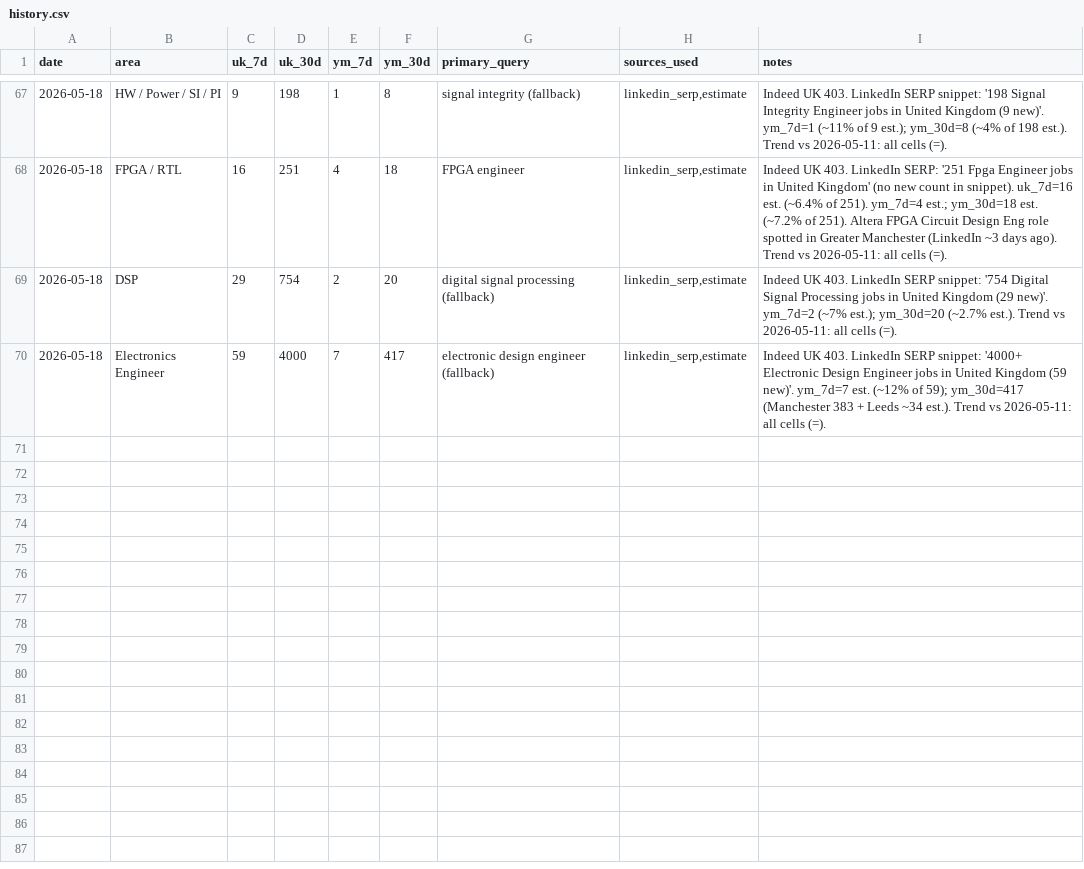
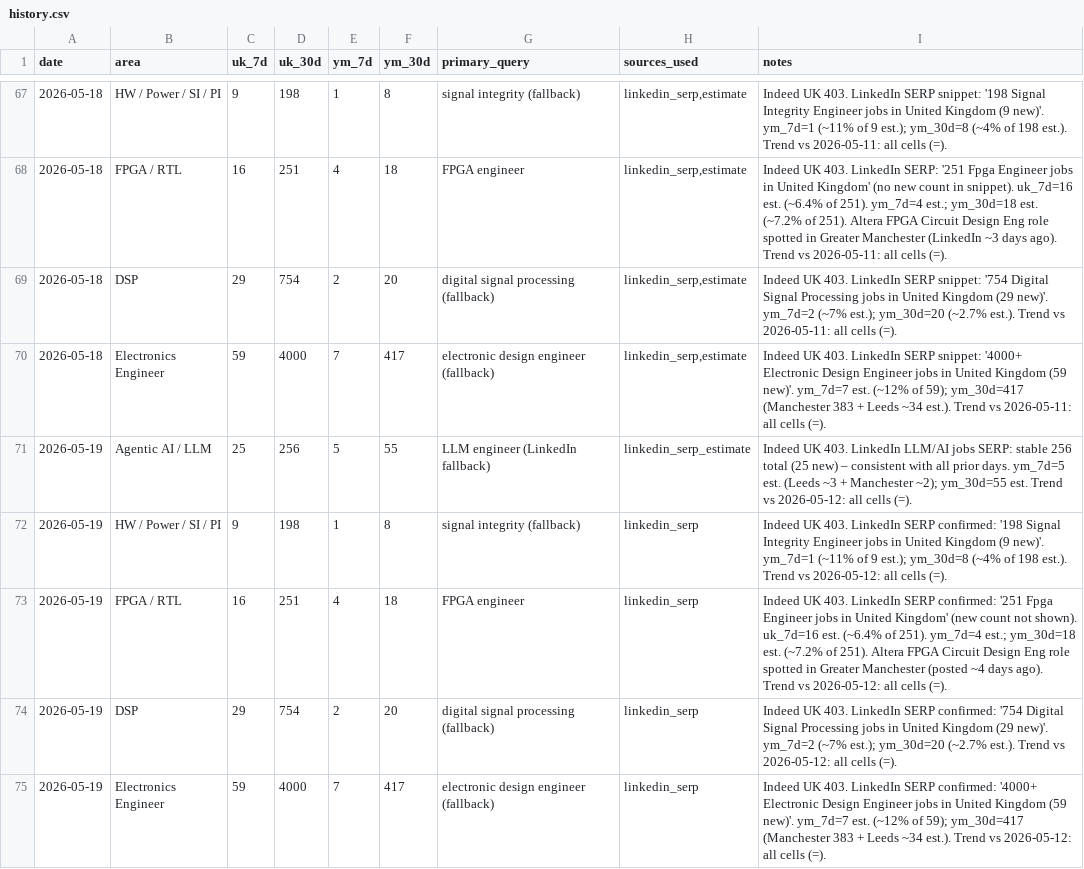
Before and after one commit to BrendanJamesLynskey/job-search-stats, a CSV file: stats/history.csv, drawn as a sheet; only a part is shown, gaps mark what is left out; the diff names each change by its address in the sheet, - before the commit and + after, or states it on an @@ line.

Commit message:
Stats snapshot 2026-05-19

```diff
--- a/stats/history.csv
+++ b/stats/history.csv
+row 71: 2026-05-19 | Agentic AI / LLM | 25 | 256 | 5 | 55 | LLM engineer (LinkedIn fallback) | linkedin_serp_estimate | Indeed UK 403. LinkedIn LLM/AI jobs SERP: stable 256 total (25 new) – consistent with all prior days. ym_7d=5 est. (Leeds ~3 + Manchester ~2); ym_30d=55 est. Trend vs 2026-05-12: all cells (=).
+row 72: 2026-05-19 | HW / Power / SI / PI | 9 | 198 | 1 | 8 | signal integrity (fallback) | linkedin_serp | Indeed UK 403. LinkedIn SERP confirmed: '198 Signal Integrity Engineer jobs in United Kingdom (9 new)'. ym_7d=1 (~11% of 9 est.); ym_30d=8 (~4% of 198 est.). Trend vs 2026-05-12: all cells (=).
+row 73: 2026-05-19 | FPGA / RTL | 16 | 251 | 4 | 18 | FPGA engineer | linkedin_serp | Indeed UK 403. LinkedIn SERP confirmed: '251 Fpga Engineer jobs in United Kingdom' (new count not shown). uk_7d=16 est. (~6.4% of 251). ym_7d=4 est.; ym_30d=18 est. (~7.2% of 251). Altera FPGA Circuit Design Eng role spotted in Greater Manchester (posted ~4 days ago). Trend vs 2026-05-12: all cells (=).
+row 74: 2026-05-19 | DSP | 29 | 754 | 2 | 20 | digital signal processing (fallback) | linkedin_serp | Indeed UK 403. LinkedIn SERP confirmed: '754 Digital Signal Processing jobs in United Kingdom (29 new)'. ym_7d=2 (~7% est.); ym_30d=20 (~2.7% est.). Trend vs 2026-05-12: all cells (=).
+row 75: 2026-05-19 | Electronics Engineer | 59 | 4000 | 7 | 417 | electronic design engineer (fallback) | linkedin_serp | Indeed UK 403. LinkedIn SERP confirmed: '4000+ Electronic Design Engineer jobs in United Kingdom (59 new)'. ym_7d=7 est. (~12% of 59); ym_30d=417 (Manchester 383 + Leeds ~34 est.). Trend vs 2026-05-12: all cells (=).
```
